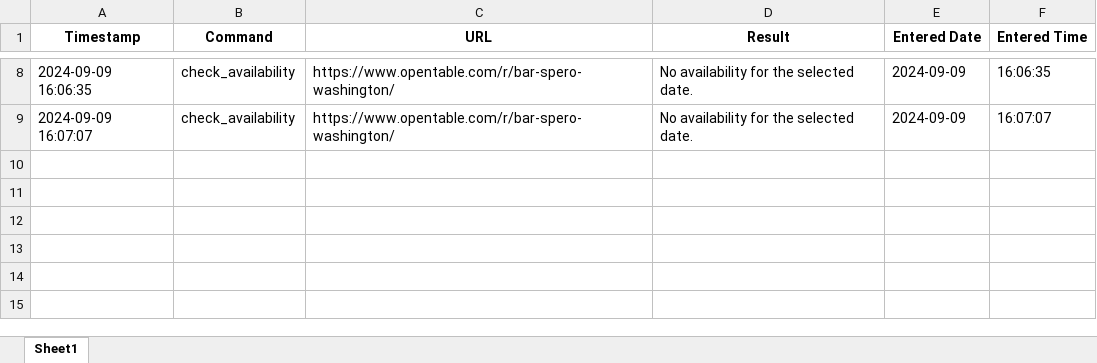
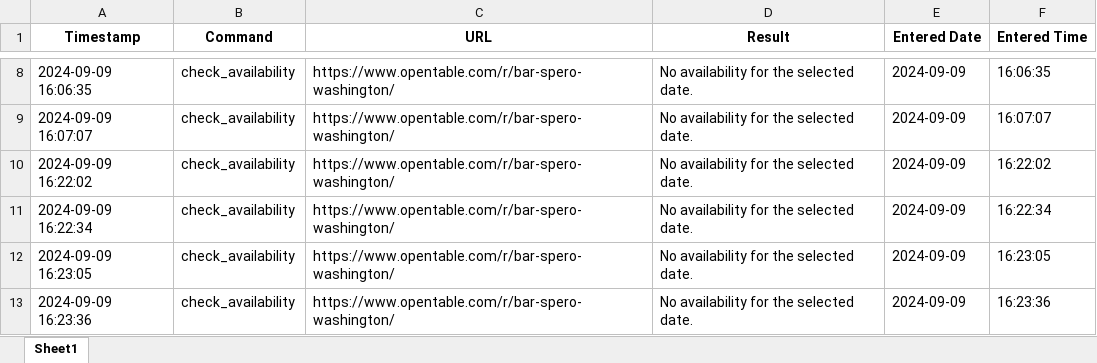
Before and after one commit to oguzky7/DiscordBotProject_CISC699, an Excel workbook: ExportedFiles/excelFiles/check_availability.xlsx, sheet Sheet1, drawn as a sheet; only a part is shown, gaps mark what is left out; values as stored, in another font and other column widths than the file's, no borders; the diff covers the shown part only; the diff names each change by its address in the sheet, - before the commit and + after, or states it on an @@ line.

Commit message:
works without the date

```diff
--- a/ExportedFiles/excelFiles/check_availability.xlsx (sheet Sheet1)
+++ b/ExportedFiles/excelFiles/check_availability.xlsx (sheet Sheet1)
+row 10: 2024-09-09 16:22:02 | check_availability | https://www.opentable.com/r/bar-spero-washington/ | No availability for the selected date. | 2024-09-09 | 16:22:02
+row 11: 2024-09-09 16:22:34 | check_availability | https://www.opentable.com/r/bar-spero-washington/ | No availability for the selected date. | 2024-09-09 | 16:22:34
+row 12: 2024-09-09 16:23:05 | check_availability | https://www.opentable.com/r/bar-spero-washington/ | No availability for the selected date. | 2024-09-09 | 16:23:05
+row 13: 2024-09-09 16:23:36 | check_availability | https://www.opentable.com/r/bar-spero-washington/ | No availability for the selected date. | 2024-09-09 | 16:23:36
```
Also changed, not shown: 11 added rows elsewhere in this sheet, 10 other files.
